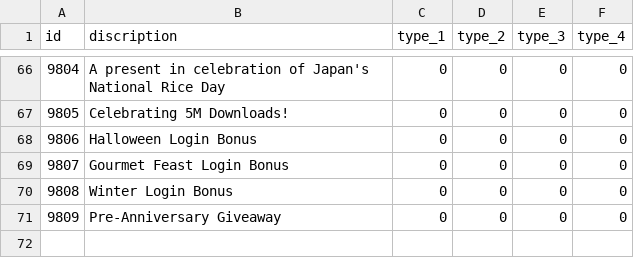
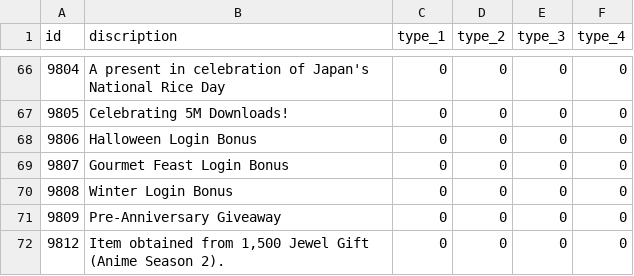
Before and after one commit to FabulousCupcake/en_redive_master_db_diff, a CSV file: gift_message.csv, drawn as a sheet; only a part is shown, gaps mark what is left out.

```diff
--- a/gift_message.csv
+++ b/gift_message.csv
@@ -71 +71,2 @@ id,discription,type_1,type_2,type_3,type_4
 9809,"Pre-Anniversary Giveaway",0,0,0,0
+9812,"Item obtained from 1,500 Jewel Gift (Anime Season 2).",0,0,0,0
```
Also changed, not shown: login_bonus_data.csv, login_bonus_detail.csv, 1 other file.
